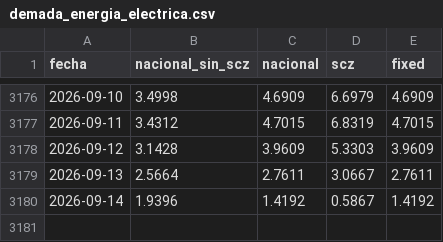
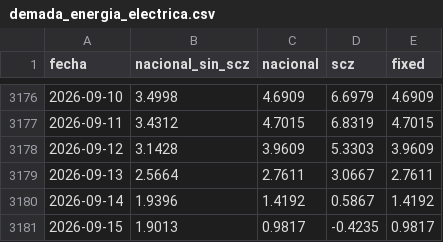
Before and after one commit to mauforonda/indicadores_economicos, a CSV file: actividad_economica/datos/demada_energia_electrica.csv, drawn as a sheet; only a part is shown, gaps mark what is left out.

```diff
--- a/actividad_economica/datos/demada_energia_electrica.csv
+++ b/actividad_economica/datos/demada_energia_electrica.csv
@@ -3180 +3180,2 @@ fecha,nacional_sin_scz,nacional,scz,fixed
 2026-09-14,1.9396,1.4192,0.5867,1.4192
+2026-09-15,1.9013,0.9817,-0.4235,0.9817
```
